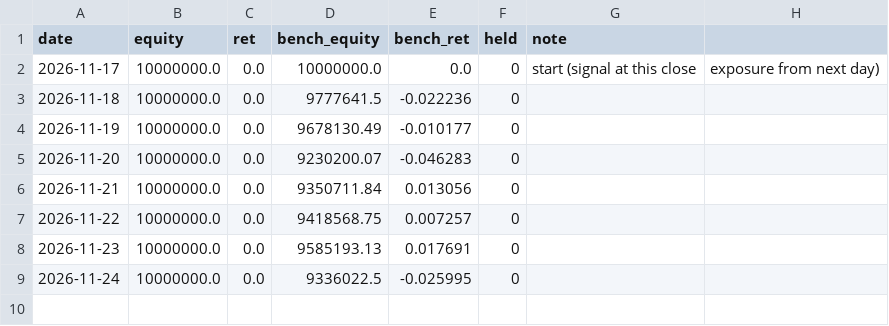
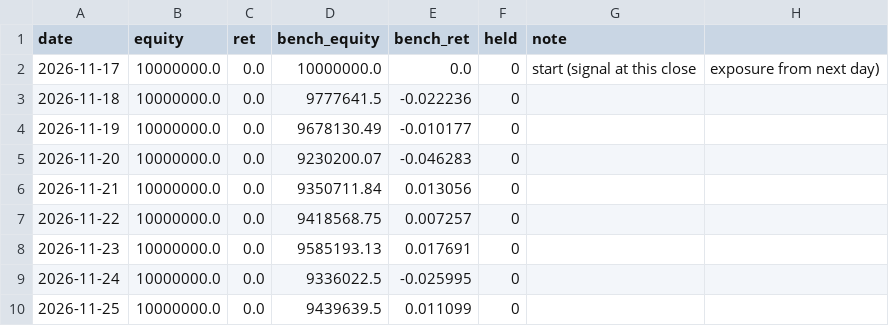
Before and after one commit to narcisspark/test, a CSV file: paper/sma20/daily.csv, drawn as a sheet.

```diff
--- a/paper/sma20/daily.csv
+++ b/paper/sma20/daily.csv
@@ -9 +9,2 @@ date,equity,ret,bench_equity,bench_ret,held,note
 2026-11-24,10000000.0,0.0,9336022.5,-0.025995,0,
+2026-11-25,10000000.0,0.0,9439639.5,0.011099,0,
```
Also changed, not shown: 2 other files.
